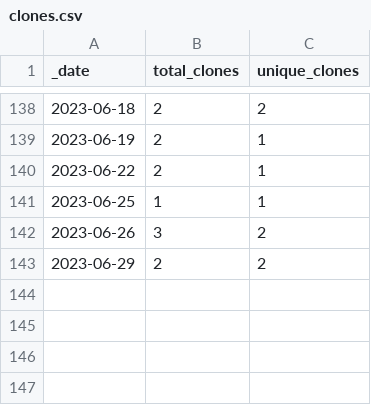
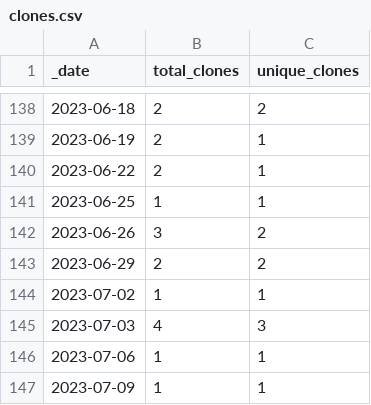
Before and after one commit to roberts-farm-of-ideas/13, a CSV file: traffic/clones.csv, drawn as a sheet; only a part is shown, gaps mark what is left out.

Commit message:
GitHub traffic

```diff
--- a/traffic/clones.csv
+++ b/traffic/clones.csv
@@ -143 +143,5 @@ _date,total_clones,unique_clones
 2023-06-29,2,2
+2023-07-02,1,1
+2023-07-03,4,3
+2023-07-06,1,1
+2023-07-09,1,1
```
Also changed, not shown: 1 other file.
